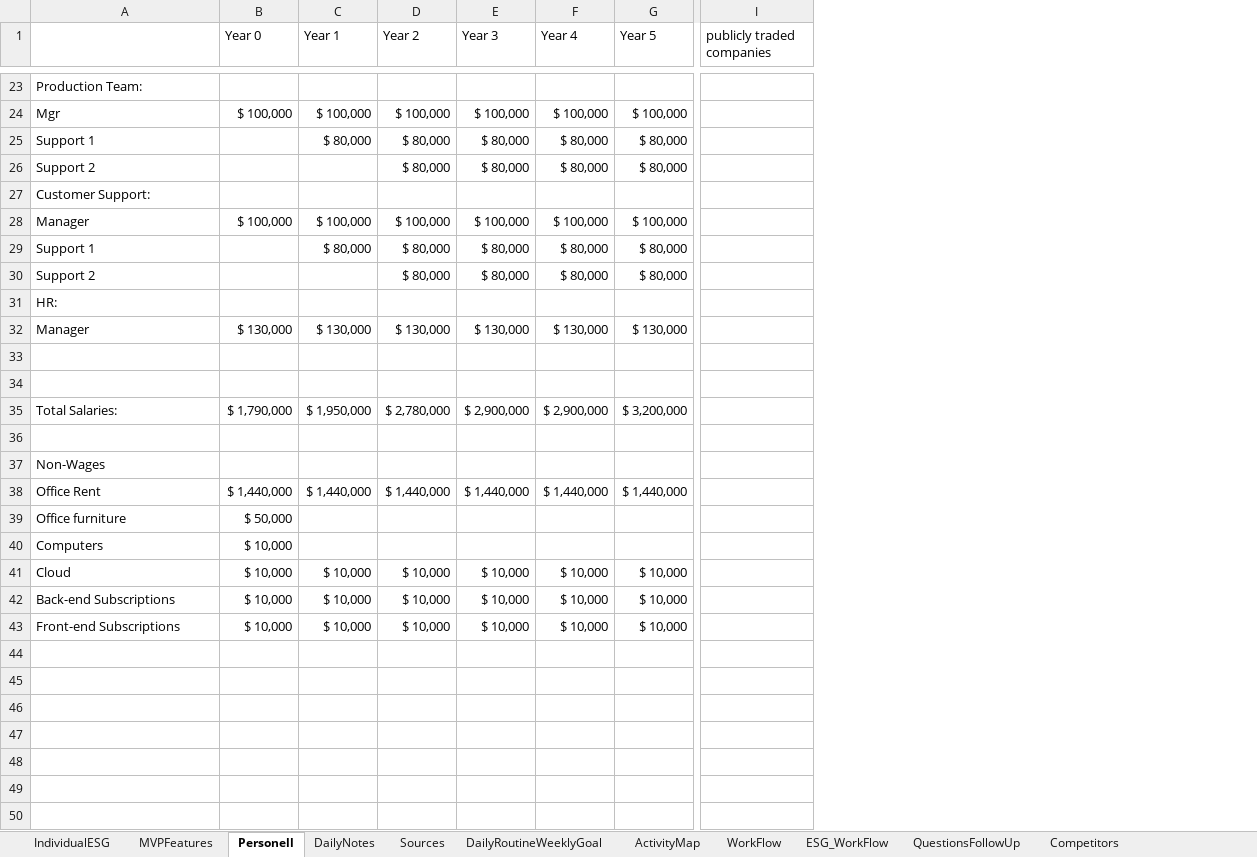
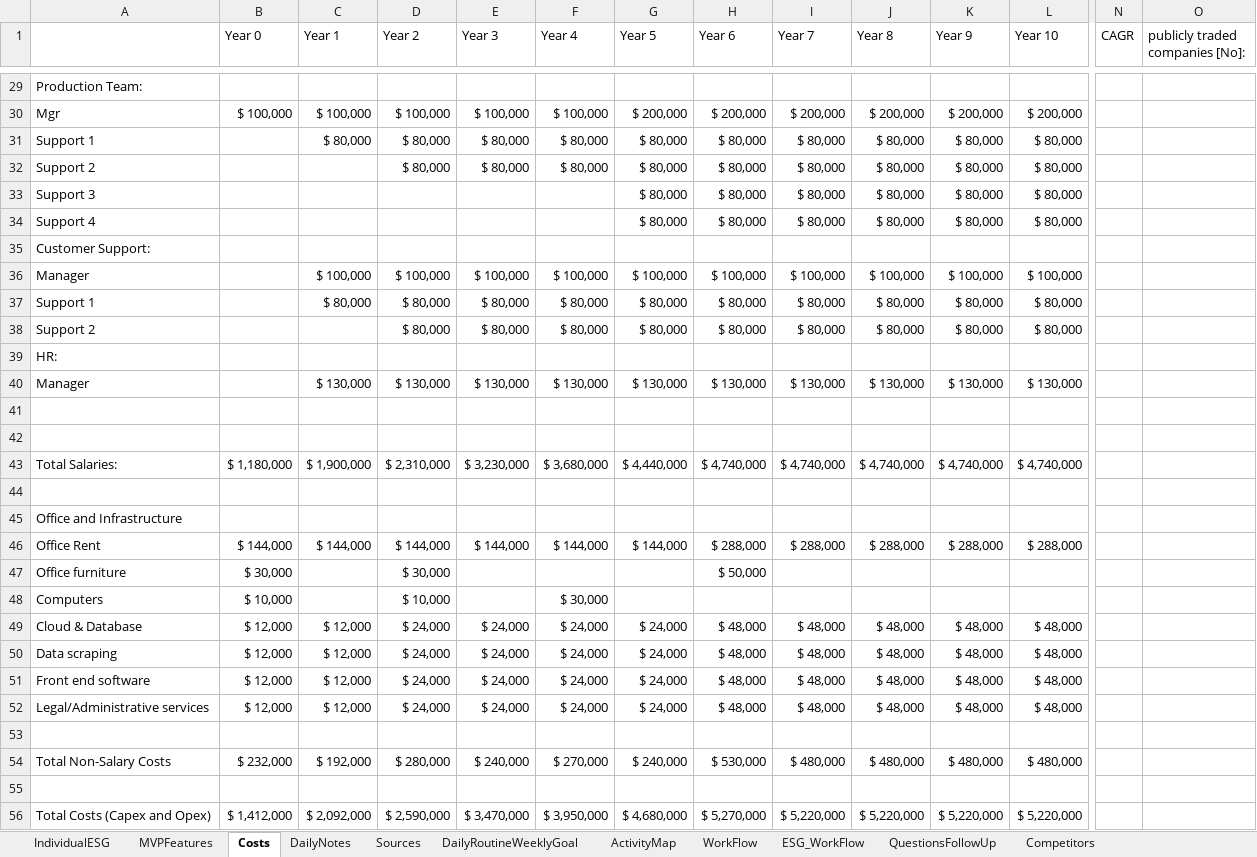
Before and after one commit to Protagonist888/LearnH2, an Excel workbook: Daily Project Journal_V2.xlsx, sheet Costs, drawn as a sheet; only a part is shown, gaps mark what is left out; values as stored, in another font and other column widths than the file's, no cell formats; removed rows and columns are numbered as before the commit, all else as after; rows hold the shown columns only; the diff covers the shown part only; the diff names each change by its address in the sheet, - before the commit and + after, or states it on an @@ line.

```diff
--- a/Daily Project Journal_V2.xlsx (sheet Costs)
+++ b/Daily Project Journal_V2.xlsx (sheet Costs)
-sheet tab: Personell
+sheet tab: Costs
+column H (Year 6), rows 30-32: $ 200,000 | $ 80,000 | $ 80,000; rows 36-40: $ 100,000 | $ 80,000 | $ 80,000 |  | $ 130,000; row 47: $ 50,000
+column I (Year 7), rows 30-32: $ 200,000 | $ 80,000 | $ 80,000; rows 36-40: $ 100,000 | $ 80,000 | $ 80,000 |  | $ 130,000
+column J (Year 8), rows 30-32: $ 200,000 | $ 80,000 | $ 80,000; rows 36-40: $ 100,000 | $ 80,000 | $ 80,000 |  | $ 130,000
+column K (Year 9), rows 30-32: $ 200,000 | $ 80,000 | $ 80,000; rows 36-40: $ 100,000 | $ 80,000 | $ 80,000 |  | $ 130,000
+column L (Year 10), rows 30-32: $ 200,000 | $ 80,000 | $ 80,000; rows 36-40: $ 100,000 | $ 80,000 | $ 80,000 |  | $ 130,000
+column N (CAGR), empty
-O1: publicly traded companies
+O1: publicly traded companies [No]:
-G30 (Year 5): $ 100,000
+G30 (Year 5): $ 200,000
+row 33: Support 3 |  |  |  |  |  | $ 80,000 | $ 80,000 | $ 80,000 | $ 80,000 | $ 80,000 | $ 80,000
+row 34: Support 4 |  |  |  |  |  | $ 80,000 | $ 80,000 | $ 80,000 | $ 80,000 | $ 80,000 | $ 80,000
-B36 (Year 0): $ 100,000
+B36 (Year 0): (empty)
-B40 (Year 0): $ 130,000
+B40 (Year 0): (empty)
-row 35: Total Salaries: | $ 1,790,000 | $ 1,950,000 | $ 2,780,000 | $ 2,900,000 | $ 2,900,000 | $ 3,200,000
+row 43: Total Salaries: | $ 1,180,000 | $ 1,900,000 | $ 2,310,000 | $ 3,230,000 | $ 3,680,000 | $ 4,440,000 | $ 4,740,000 | $ 4,740,000 | $ 4,740,000 | $ 4,740,000 | $ 4,740,000
-A45: Non-Wages
+A45: Office and Infrastructure
-row 38: Office Rent | $ 1,440,000 | $ 1,440,000 | $ 1,440,000 | $ 1,440,000 | $ 1,440,000 | $ 1,440,000
+row 46: Office Rent | $ 144,000 | $ 144,000 | $ 144,000 | $ 144,000 | $ 144,000 | $ 144,000 | $ 288,000 | $ 288,000 | $ 288,000 | $ 288,000 | $ 288,000
-B47 (Year 0): $ 50,000
+B47 (Year 0): $ 30,000
-D47 (Year 2): (empty)
+D47 (Year 2): $ 30,000
-D48 (Year 2): (empty)
+D48 (Year 2): $ 10,000
-F48 (Year 4): (empty)
+F48 (Year 4): $ 30,000
-row 41: Cloud | $ 10,000 | $ 10,000 | $ 10,000 | $ 10,000 | $ 10,000 | $ 10,000
+row 49: Cloud & Database | $ 12,000 | $ 12,000 | $ 24,000 | $ 24,000 | $ 24,000 | $ 24,000 | $ 48,000 | $ 48,000 | $ 48,000 | $ 48,000 | $ 48,000
+row 50: Data scraping | $ 12,000 | $ 12,000 | $ 24,000 | $ 24,000 | $ 24,000 | $ 24,000 | $ 48,000 | $ 48,000 | $ 48,000 | $ 48,000 | $ 48,000
+row 51: Front end software | $ 12,000 | $ 12,000 | $ 24,000 | $ 24,000 | $ 24,000 | $ 24,000 | $ 48,000 | $ 48,000 | $ 48,000 | $ 48,000 | $ 48,000
+row 52: Legal/Administrative services | $ 12,000 | $ 12,000 | $ 24,000 | $ 24,000 | $ 24,000 | $ 24,000 | $ 48,000 | $ 48,000 | $ 48,000 | $ 48,000 | $ 48,000
-row 53: Back-end Subscriptions | $ 10,000 | $ 10,000 | $ 10,000 | $ 10,000 | $ 10,000 | $ 10,000
+row 53: (empty)
+row 54: Total Non-Salary Costs | $ 232,000 | $ 192,000 | $ 280,000 | $ 240,000 | $ 270,000 | $ 240,000 | $ 530,000 | $ 480,000 | $ 480,000 | $ 480,000 | $ 480,000
-row 55: Front-end Subscriptions | $ 10,000 | $ 10,000 | $ 10,000 | $ 10,000 | $ 10,000 | $ 10,000
+row 55: (empty)
+row 56: Total Costs (Capex and Opex) | $ 1,412,000 | $ 2,092,000 | $ 2,590,000 | $ 3,470,000 | $ 3,950,000 | $ 4,680,000 | $ 5,270,000 | $ 5,220,000 | $ 5,220,000 | $ 5,220,000 | $ 5,220,000
```
Also changed, not shown: 9 added rows, 2 removed rows and 19 edited cells elsewhere in this sheet, sheet MVPFeatures, cell formats, formulas that keep their value, 1 other file.
